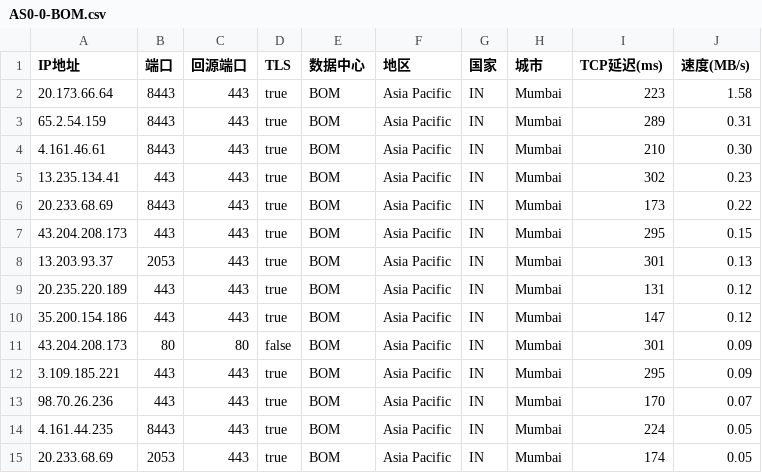
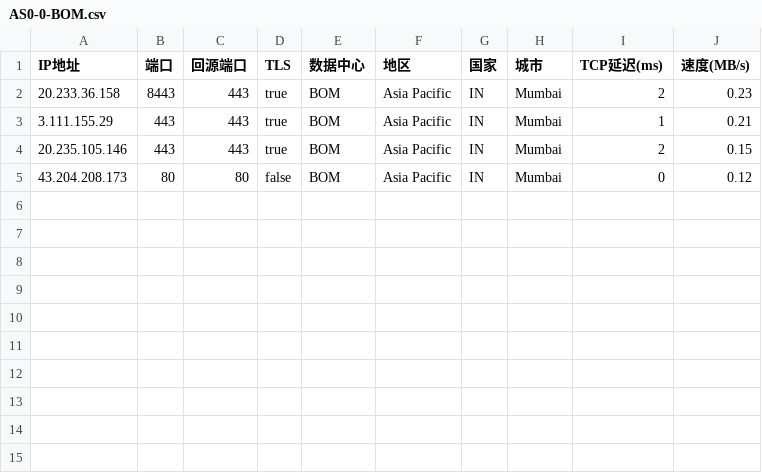
Before and after one commit to linanle/result, a CSV file: AS0-0-BOM.csv, drawn as a sheet.

```diff
--- a/AS0-0-BOM.csv
+++ b/AS0-0-BOM.csv
@@ -1,15 +1,5 @@
 IP地址,端口,回源端口,TLS,数据中心,地区,国家,城市,TCP延迟(ms),速度(MB/s)
-20.173.66.64,8443,443,true,BOM,Asia Pacific,IN,Mumbai,223,1.58
-65.2.54.159,8443,443,true,BOM,Asia Pacific,IN,Mumbai,289,0.31
-4.161.46.61,8443,443,true,BOM,Asia Pacific,IN,Mumbai,210,0.30
-13.235.134.41,443,443,true,BOM,Asia Pacific,IN,Mumbai,302,0.23
-20.233.68.69,8443,443,true,BOM,Asia Pacific,IN,Mumbai,173,0.22
-43.204.208.173,443,443,true,BOM,Asia Pacific,IN,Mumbai,295,0.15
-13.203.93.37,2053,443,true,BOM,Asia Pacific,IN,Mumbai,301,0.13
-20.235.220.189,443,443,true,BOM,Asia Pacific,IN,Mumbai,131,0.12
-35.200.154.186,443,443,true,BOM,Asia Pacific,IN,Mumbai,147,0.12
-43.204.208.173,80,80,false,BOM,Asia Pacific,IN,Mumbai,301,0.09
-3.109.185.221,443,443,true,BOM,Asia Pacific,IN,Mumbai,295,0.09
-98.70.26.236,443,443,true,BOM,Asia Pacific,IN,Mumbai,170,0.07
-4.161.44.235,8443,443,true,BOM,Asia Pacific,IN,Mumbai,224,0.05
-20.233.68.69,2053,443,true,BOM,Asia Pacific,IN,Mumbai,174,0.05
+20.233.36.158,8443,443,true,BOM,Asia Pacific,IN,Mumbai,2,0.23
+3.111.155.29,443,443,true,BOM,Asia Pacific,IN,Mumbai,1,0.21
+20.235.105.146,443,443,true,BOM,Asia Pacific,IN,Mumbai,2,0.15
+43.204.208.173,80,80,false,BOM,Asia Pacific,IN,Mumbai,0,0.12
```
Also changed, not shown: AS0-0-HKG.csv, AS0-0-IAD.csv, 11 other files.
